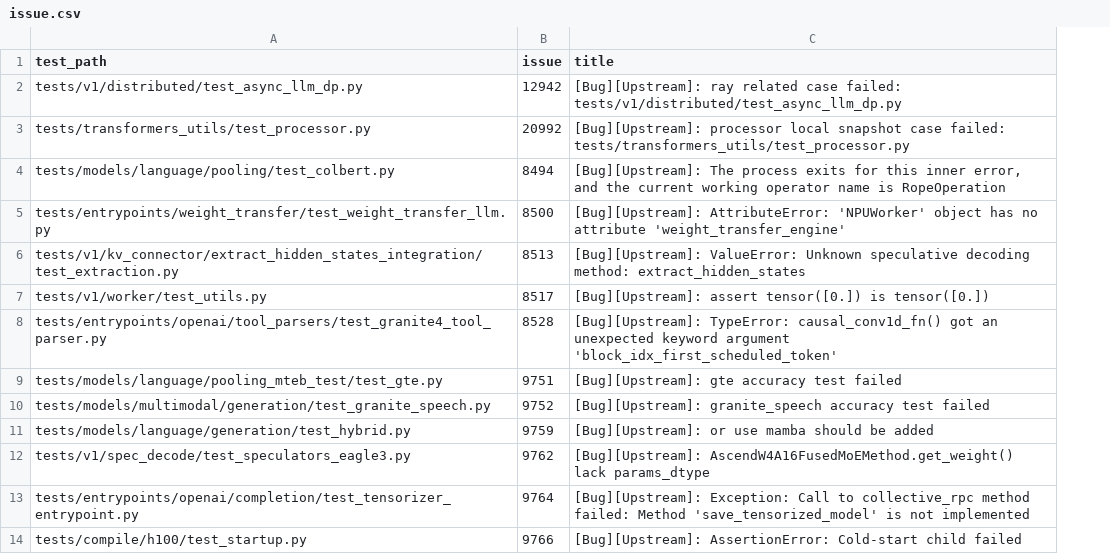
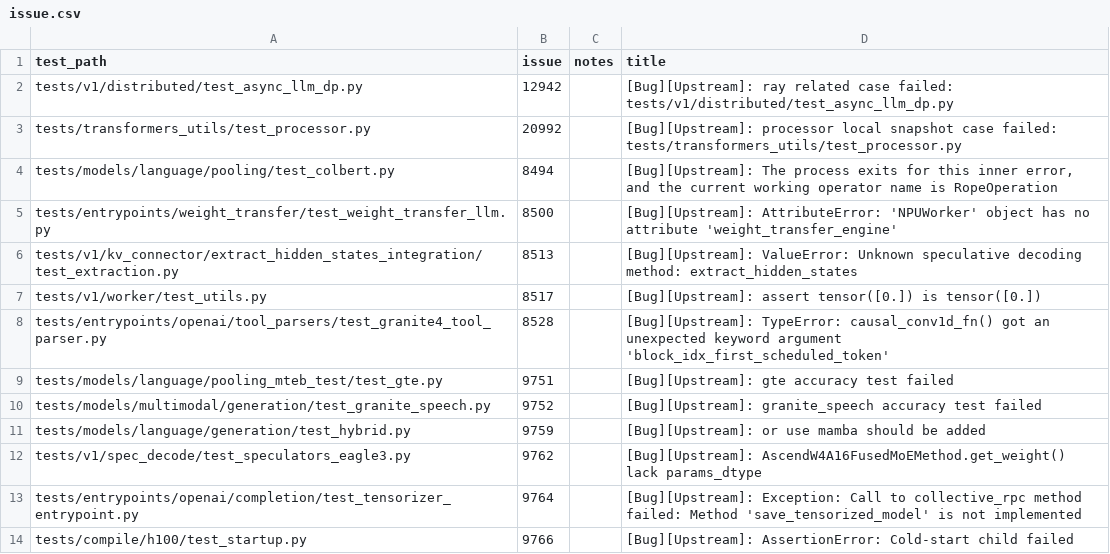
Before and after one commit to meiling6226/upstream-test, a CSV file: issue/issue.csv, drawn as a sheet; only a part is shown; the diff names each change by its address in the sheet, - before the commit and + after, or states it on an @@ line.

Commit message:
add issue

```diff
--- a/issue/issue.csv
+++ b/issue/issue.csv
+column C (notes), empty
```
Also changed, not shown: 2 other files.
